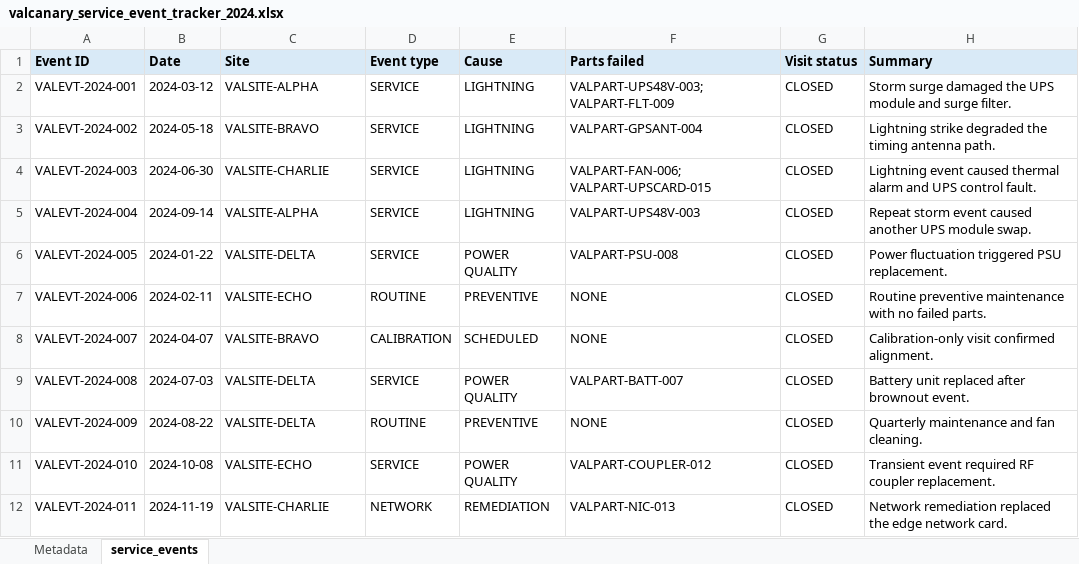
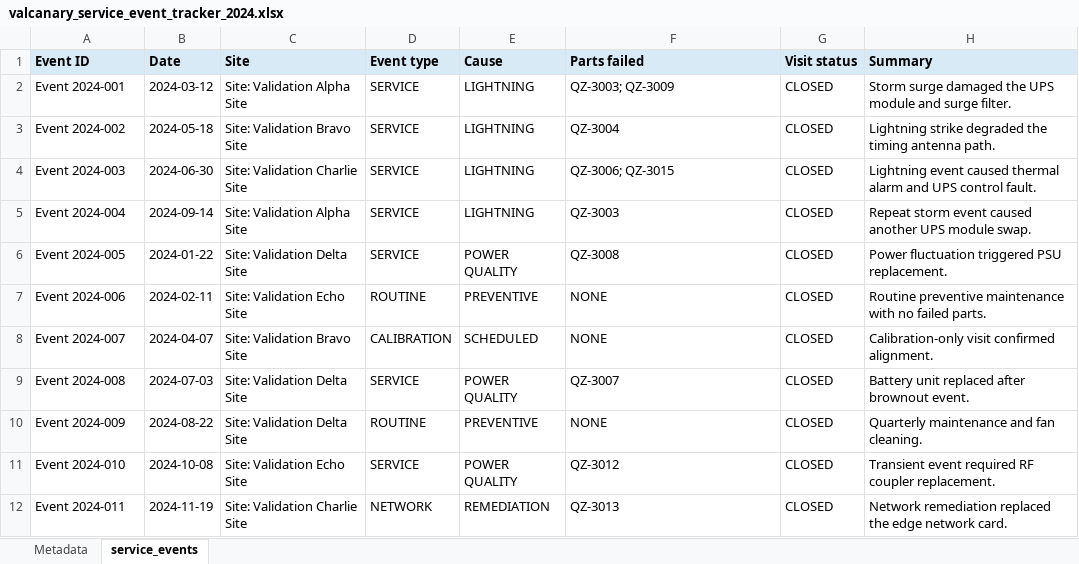
Before and after one commit to jeremysmission/HybridRAG_V2, an Excel workbook: data/canary/valcan_pack_2026-04-12/_VALCAN_2026/30_FIELD_ENGINEERING/valcanary_service_event_tracker_2024.xlsx, sheet service_events, drawn as a sheet; values as stored, in another font and other column widths than the file's, no borders; the diff names each change by its address in the sheet, - before the commit and + after, or states it on an @@ line.

```diff
--- a/data/canary/valcan_pack_2026-04-12/_VALCAN_2026/30_FIELD_ENGINEERING/valcanary_service_event_tracker_2024.xlsx (sheet service_events)
+++ b/data/canary/valcan_pack_2026-04-12/_VALCAN_2026/30_FIELD_ENGINEERING/valcanary_service_event_tracker_2024.xlsx (sheet service_events)
-A2 (Event ID): VALEVT-2024-001
+A2 (Event ID): Event 2024-001
-C2 (Site): VALSITE-ALPHA
+C2 (Site): Site: Validation Alpha Site
-F2 (Parts failed): VALPART-UPS48V-003; VALPART-FLT-009
+F2 (Parts failed): QZ-3003; QZ-3009
-A3 (Event ID): VALEVT-2024-002
+A3 (Event ID): Event 2024-002
-C3 (Site): VALSITE-BRAVO
+C3 (Site): Site: Validation Bravo Site
-F3 (Parts failed): VALPART-GPSANT-004
+F3 (Parts failed): QZ-3004
-A4 (Event ID): VALEVT-2024-003
+A4 (Event ID): Event 2024-003
-C4 (Site): VALSITE-CHARLIE
+C4 (Site): Site: Validation Charlie Site
-F4 (Parts failed): VALPART-FAN-006; VALPART-UPSCARD-015
+F4 (Parts failed): QZ-3006; QZ-3015
-A5 (Event ID): VALEVT-2024-004
+A5 (Event ID): Event 2024-004
-C5 (Site): VALSITE-ALPHA
+C5 (Site): Site: Validation Alpha Site
-F5 (Parts failed): VALPART-UPS48V-003
+F5 (Parts failed): QZ-3003
-A6 (Event ID): VALEVT-2024-005
+A6 (Event ID): Event 2024-005
-C6 (Site): VALSITE-DELTA
+C6 (Site): Site: Validation Delta Site
-F6 (Parts failed): VALPART-PSU-008
+F6 (Parts failed): QZ-3008
-A7 (Event ID): VALEVT-2024-006
+A7 (Event ID): Event 2024-006
-C7 (Site): VALSITE-ECHO
+C7 (Site): Site: Validation Echo Site
-A8 (Event ID): VALEVT-2024-007
+A8 (Event ID): Event 2024-007
-C8 (Site): VALSITE-BRAVO
+C8 (Site): Site: Validation Bravo Site
-A9 (Event ID): VALEVT-2024-008
+A9 (Event ID): Event 2024-008
-C9:C10 (Site): VALSITE-DELTA
+C9:C10 (Site): Site: Validation Delta Site
-F9 (Parts failed): VALPART-BATT-007
+F9 (Parts failed): QZ-3007
-A10 (Event ID): VALEVT-2024-009
+A10 (Event ID): Event 2024-009
-A11 (Event ID): VALEVT-2024-010
+A11 (Event ID): Event 2024-010
-C11 (Site): VALSITE-ECHO
+C11 (Site): Site: Validation Echo Site
-F11 (Parts failed): VALPART-COUPLER-012
+F11 (Parts failed): QZ-3012
-A12 (Event ID): VALEVT-2024-011
+A12 (Event ID): Event 2024-011
-C12 (Site): VALSITE-CHARLIE
+C12 (Site): Site: Validation Charlie Site
-F12 (Parts failed): VALPART-NIC-013
+F12 (Parts failed): QZ-3013
```
Also changed, not shown: data/canary/valcan_pack_2026-04-12/_VALCAN_2026/20_LOGISTICS/valcanary_parts_master_list.xlsx, data/canary/valcan_pack_2026-04-12/_VALCAN_2026/20_LOGISTICS/valcanary_po_register_2024.xlsx, 33 other files.
